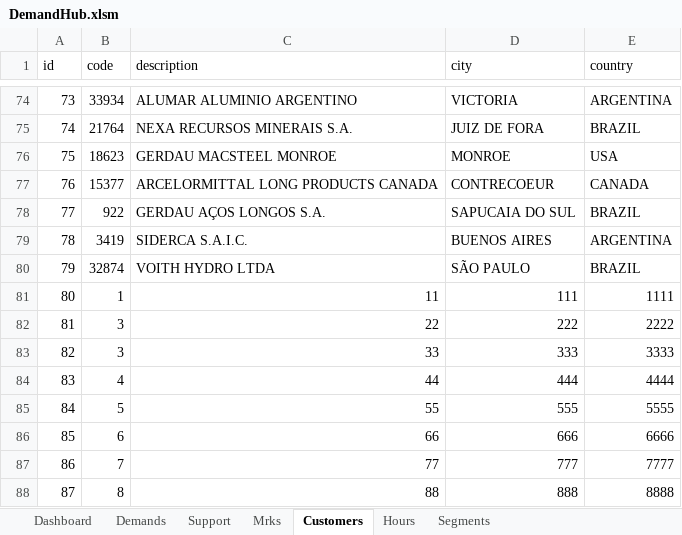
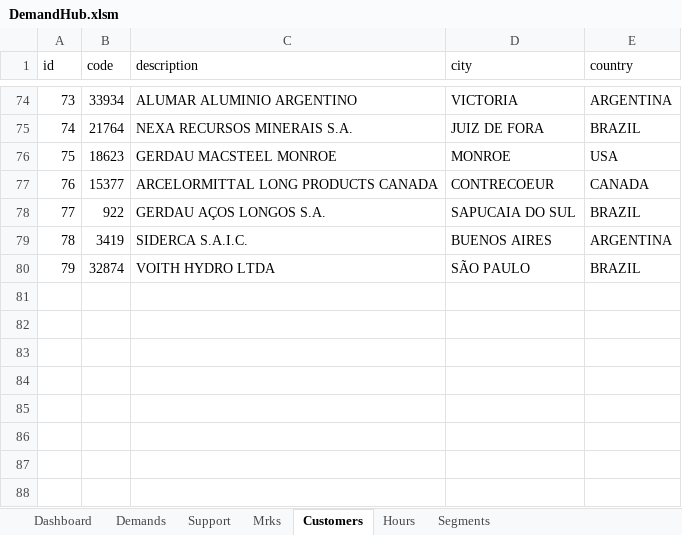
Before and after one commit to RobsonLF/DemandHub, an Excel workbook: DemandHub.xlsm, sheet Customers, drawn as a sheet; only a part is shown, gaps mark what is left out; values as stored, in another font and other column widths than the file's, no borders; table styles not drawn; the diff names each change by its address in the sheet, - before the commit and + after, or states it on an @@ line.

```diff
--- a/DemandHub.xlsm (sheet Customers)
+++ b/DemandHub.xlsm (sheet Customers)
-row 81: 80 | 1 | 11 | 111 | 1111
-row 82: 81 | 3 | 22 | 222 | 2222
-row 83: 82 | 3 | 33 | 333 | 3333
-row 84: 83 | 4 | 44 | 444 | 4444
-row 85: 84 | 5 | 55 | 555 | 5555
-row 86: 85 | 6 | 66 | 666 | 6666
-row 87: 86 | 7 | 77 | 777 | 7777
-row 88: 87 | 8 | 88 | 888 | 8888
```
Also changed, not shown: 1 other file.
